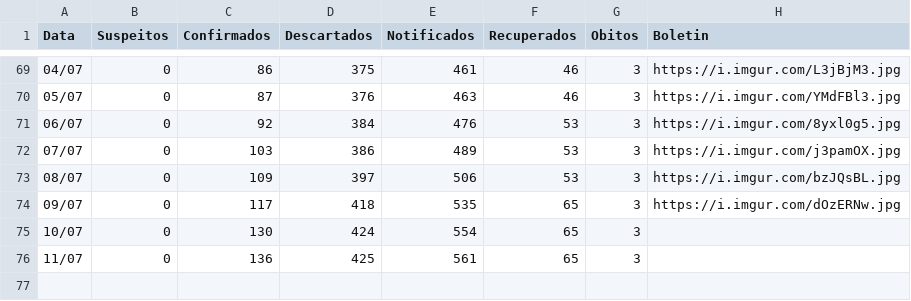
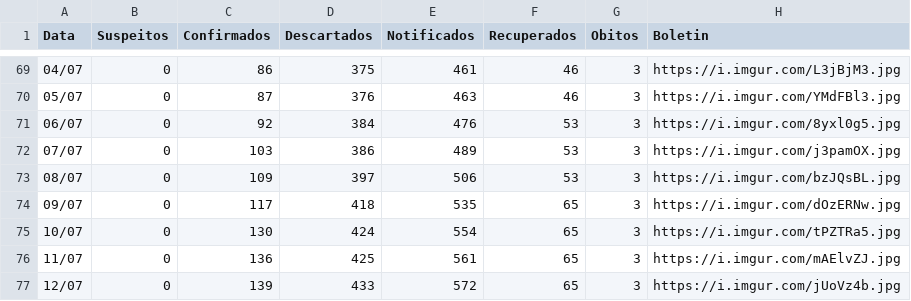
Before and after one commit to webalysson/covidmgil, a CSV file: dados/COVIDMGIL - Dados_Boletins.csv, drawn as a sheet; only a part is shown, gaps mark what is left out.

Commit message:
Dados atualizados 12/07

```diff
--- a/dados/COVIDMGIL - Dados_Boletins.csv
+++ b/dados/COVIDMGIL - Dados_Boletins.csv
@@ -74,3 +74,4 @@ Data,Suspeitos,Confirmados,Descartados,Notificados,Recuperados,Obitos,Boletin
 09/07,0,117,418,535,65,3,https://i.imgur.com/dOzERNw.jpg
-10/07,0,130,424,554,65,3,
-11/07,0,136,425,561,65,3,
+10/07,0,130,424,554,65,3,https://i.imgur.com/tPZTRa5.jpg
+11/07,0,136,425,561,65,3,https://i.imgur.com/mAElvZJ.jpg
+12/07,0,139,433,572,65,3,https://i.imgur.com/jUoVz4b.jpg
```
